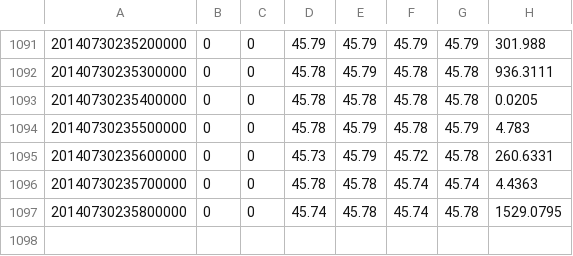
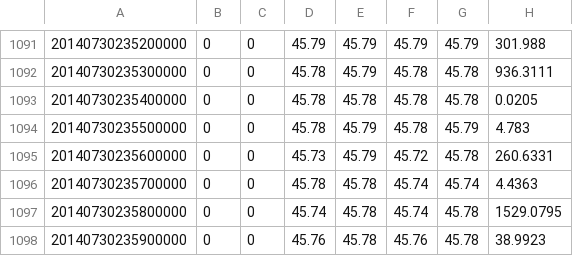
Before and after one commit to liangjingyang/btchistory, a CSV file: ltc/huobi/ltc_huobi_minute_20140730.csv, drawn as a sheet; only a part is shown, gaps mark what is left out.

```diff
--- a/ltc/huobi/ltc_huobi_minute_20140730.csv
+++ b/ltc/huobi/ltc_huobi_minute_20140730.csv
@@ -1097 +1097,2 @@
 20140730235800000,0,0,45.74,45.78,45.74,45.78,1529.0795
+20140730235900000,0,0,45.76,45.78,45.76,45.78,38.9923
```
Also changed, not shown: btc/huobi/btc_huobi_minute_20140730.csv, 4 other files.
